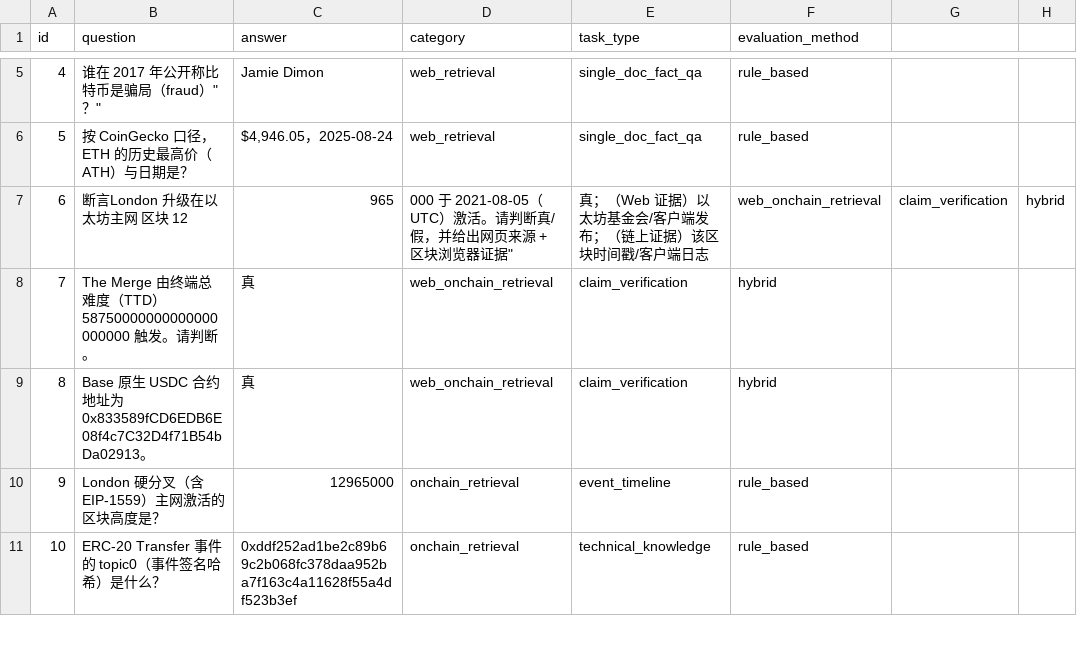
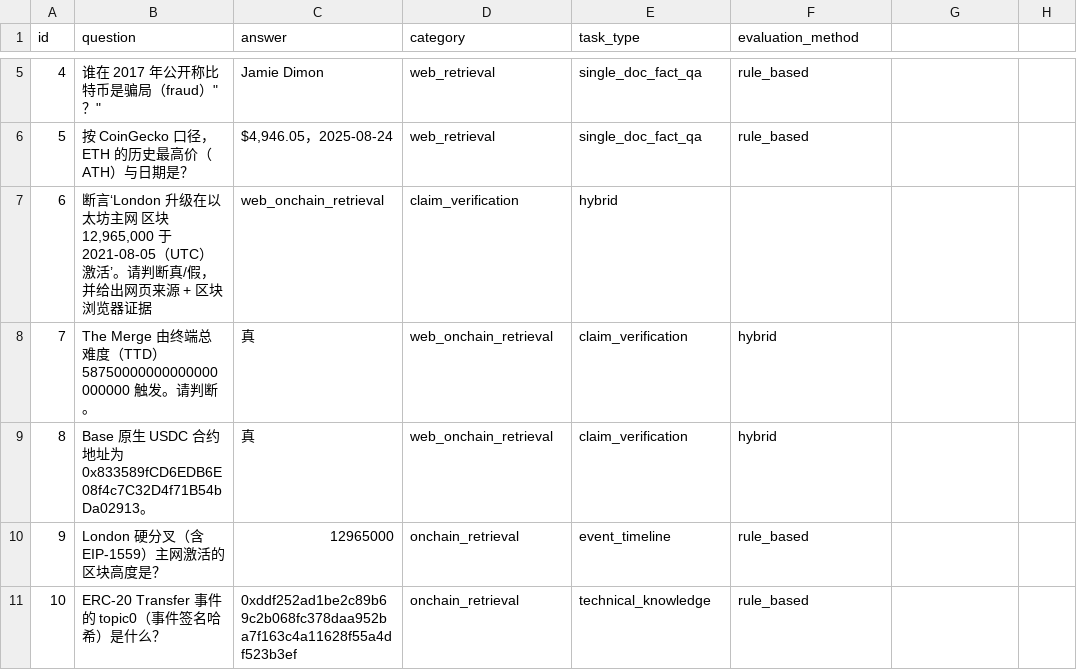
Before and after one commit to KL35kkk/dab-evaluation, a CSV file: data/benchmark.csv, drawn as a sheet; only a part is shown, gaps mark what is left out.

Commit message:
adjust csv

```diff
--- a/data/benchmark.csv
+++ b/data/benchmark.csv
@@ -6,3 +6,3 @@ id,question,answer,category,task_type,evaluation_method
 5,"按 CoinGecko 口径，ETH 的历史最高价（ATH）与日期是？","$4,946.05，2025-08-24","web_retrieval","single_doc_fact_qa","rule_based"
-6,"断言"London 升级在以太坊主网 区块 12,965,000 于 2021-08-05（UTC）激活。请判断真/假，并给出网页来源 + 区块浏览器证据","真；（Web 证据）以太坊基金会/客户端发布；（链上证据）该区块时间戳/客户端日志","web_onchain_retrieval","claim_verification","hybrid"
+6,"断言‘London 升级在以太坊主网 区块 12,965,000 于 2021-08-05（UTC）激活’。请判断真/假，并给出网页来源 + 区块浏览器证据","web_onchain_retrieval","claim_verification","hybrid"
 7,"The Merge 由终端总难度（TTD） 58750000000000000000000 触发。请判断。","真","web_onchain_retrieval","claim_verification","hybrid"
```
